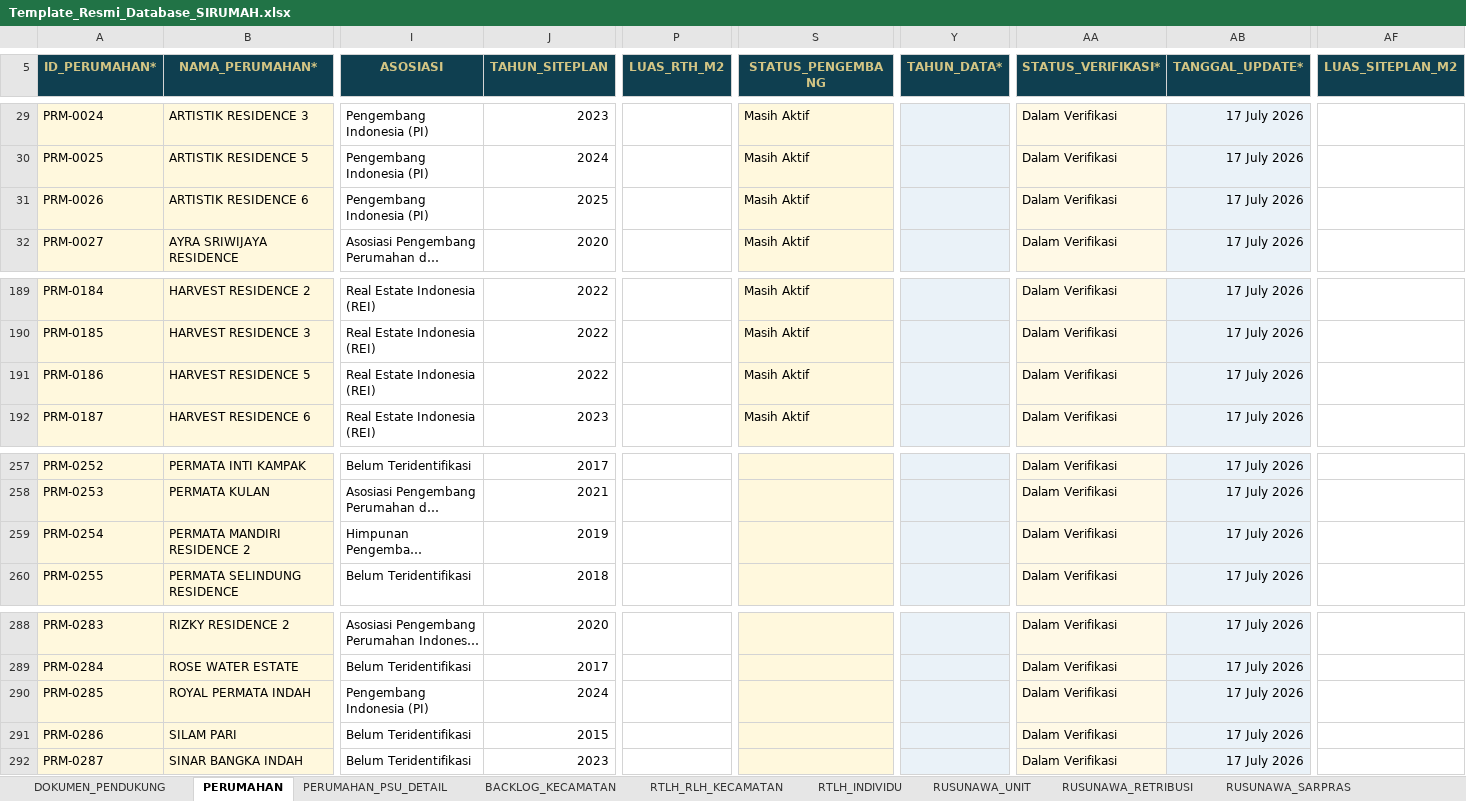
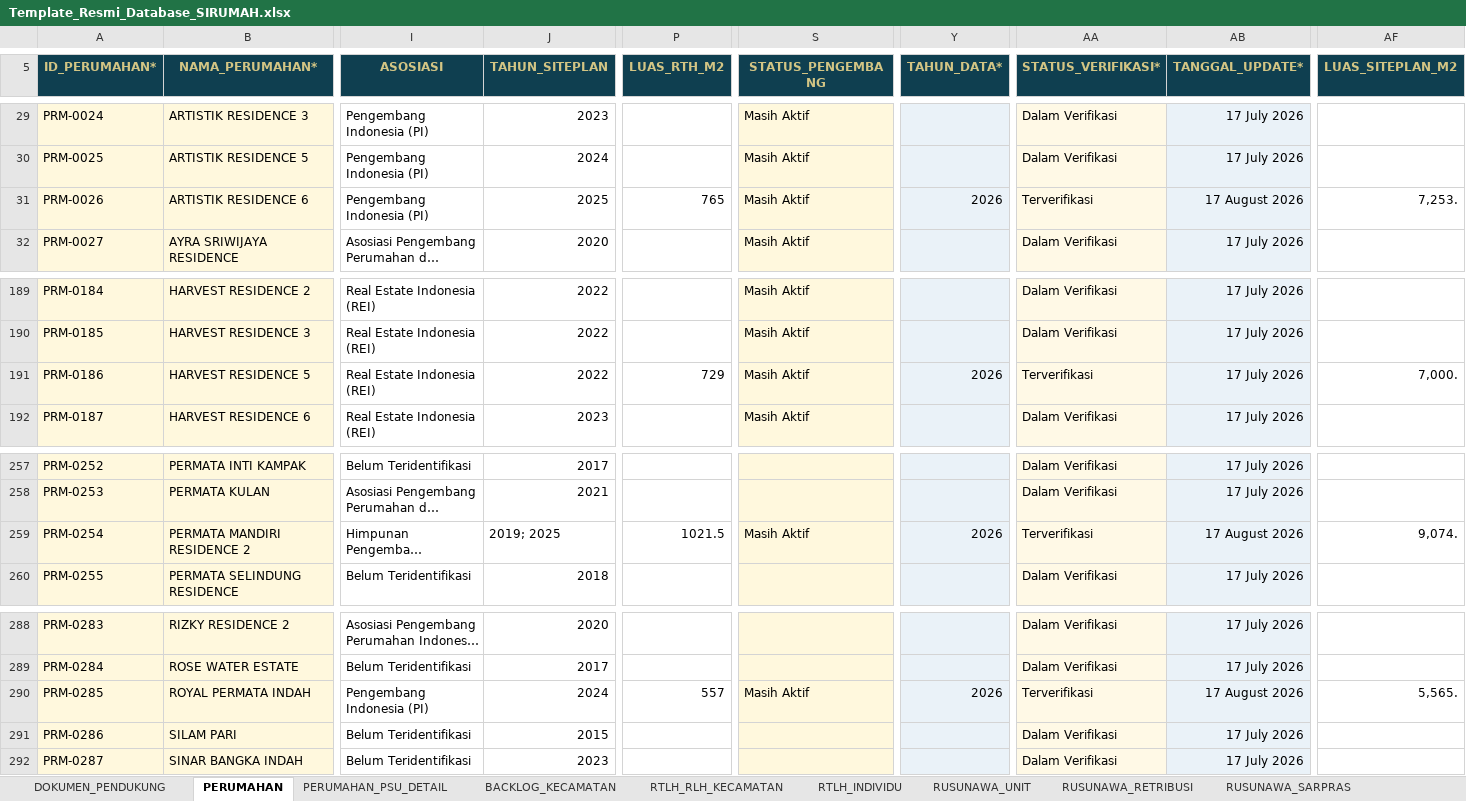
Before and after one commit to perkimpkp/sirumah, an Excel workbook: data/Template_Resmi_Database_SIRUMAH.xlsx, sheet PERUMAHAN, drawn as a sheet; only a part is shown, gaps mark what is left out; long unchanged cells end in …; values as stored, in another font and other column widths than the file's, no borders; conditional formats and table styles not drawn; the diff names each change by its address in the sheet, - before the commit and + after, or states it on an @@ line.

```diff
--- a/data/Template_Resmi_Database_SIRUMAH.xlsx (sheet PERUMAHAN)
+++ b/data/Template_Resmi_Database_SIRUMAH.xlsx (sheet PERUMAHAN)
-P31 (LUAS_RTH_M2): (empty)
+P31 (LUAS_RTH_M2): 765
-Y31 (TAHUN_DATA*): (empty)
+Y31 (TAHUN_DATA*): 2026
-AA31 (STATUS_VERIFIKASI*): Dalam Verifikasi
+AA31 (STATUS_VERIFIKASI*): Terverifikasi
-AB31 (TANGGAL_UPDATE*): 17 July 2026
+AB31 (TANGGAL_UPDATE*): 17 August 2026
-AF31 (LUAS_SITEPLAN_M2): (empty)
+AF31 (LUAS_SITEPLAN_M2): 7,253.
-P191 (LUAS_RTH_M2): (empty)
+P191 (LUAS_RTH_M2): 729
-Y191 (TAHUN_DATA*): (empty)
+Y191 (TAHUN_DATA*): 2026
-AA191 (STATUS_VERIFIKASI*): Dalam Verifikasi
+AA191 (STATUS_VERIFIKASI*): Terverifikasi
-AF191 (LUAS_SITEPLAN_M2): (empty)
+AF191 (LUAS_SITEPLAN_M2): 7,000.
-J259 (TAHUN_SITEPLAN): 2019
+J259 (TAHUN_SITEPLAN): 2019; 2025
-P259 (LUAS_RTH_M2): (empty)
+P259 (LUAS_RTH_M2): 1021.5
-S259 (STATUS_PENGEMBANG): (empty)
+S259 (STATUS_PENGEMBANG): Masih Aktif
-Y259 (TAHUN_DATA*): (empty)
+Y259 (TAHUN_DATA*): 2026
-AA259 (STATUS_VERIFIKASI*): Dalam Verifikasi
+AA259 (STATUS_VERIFIKASI*): Terverifikasi
-AB259 (TANGGAL_UPDATE*): 17 July 2026
+AB259 (TANGGAL_UPDATE*): 17 August 2026
-AF259 (LUAS_SITEPLAN_M2): (empty)
+AF259 (LUAS_SITEPLAN_M2): 9,074.
-P290 (LUAS_RTH_M2): (empty)
+P290 (LUAS_RTH_M2): 557
-S290 (STATUS_PENGEMBANG): (empty)
+S290 (STATUS_PENGEMBANG): Masih Aktif
-Y290 (TAHUN_DATA*): (empty)
+Y290 (TAHUN_DATA*): 2026
-AA290 (STATUS_VERIFIKASI*): Dalam Verifikasi
+AA290 (STATUS_VERIFIKASI*): Terverifikasi
-AB290 (TANGGAL_UPDATE*): 17 July 2026
+AB290 (TANGGAL_UPDATE*): 17 August 2026
-AF290 (LUAS_SITEPLAN_M2): (empty)
+AF290 (LUAS_SITEPLAN_M2): 5,565.
```
Also changed, not shown: sheet PERUMAHAN_PSU_DETAIL.
